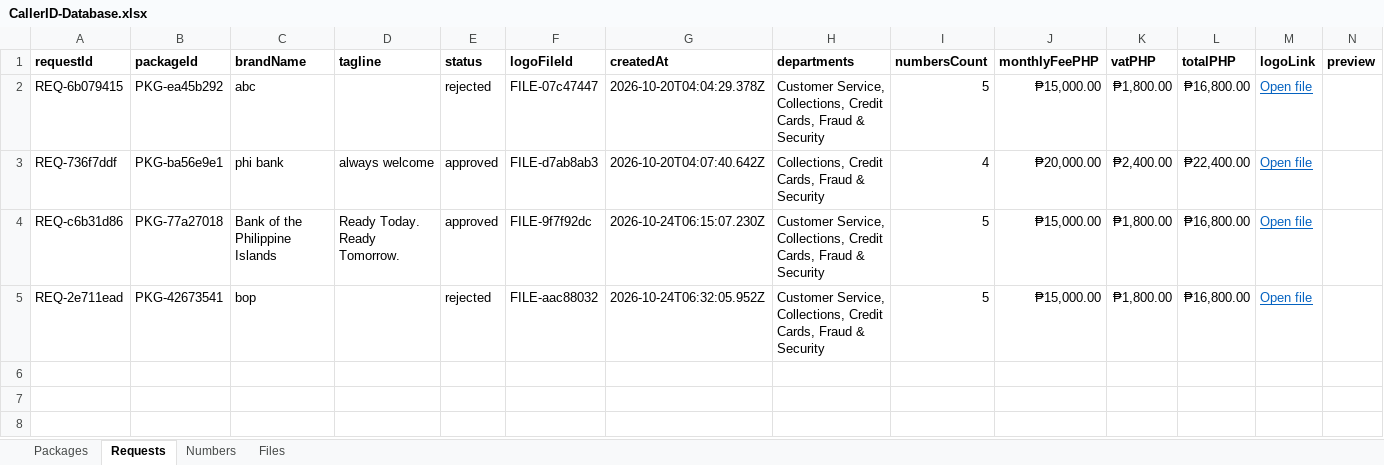
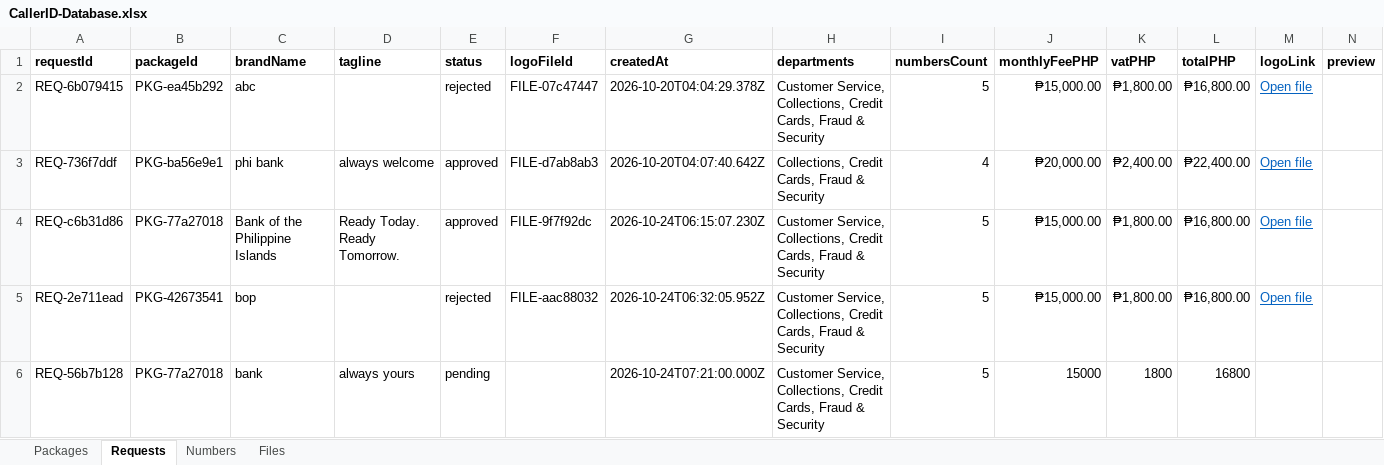
Before and after one commit to 30swetha/portals, an Excel workbook: shared/CallerID-Database.xlsx, sheet Requests, drawn as a sheet; values as stored, in another font and other column widths than the file's, no borders; charts and pictures not drawn; the diff names each change by its address in the sheet, - before the commit and + after, or states it on an @@ line.

Commit message:
Fix request flickering and disappearing issue across serverless instances with client-state persistence and auto-sync

```diff
--- a/shared/CallerID-Database.xlsx (sheet Requests)
+++ b/shared/CallerID-Database.xlsx (sheet Requests)
+row 6: REQ-56b7b128 | PKG-77a27018 | bank | always yours | pending |  | 2026-10-24T07:21:00.000Z | Customer Service, Collections, Credit Cards, Fraud & Security | 5 | 15000 | 1800 | 16800
```
Also changed, not shown: sheet Numbers, 5 other files.
